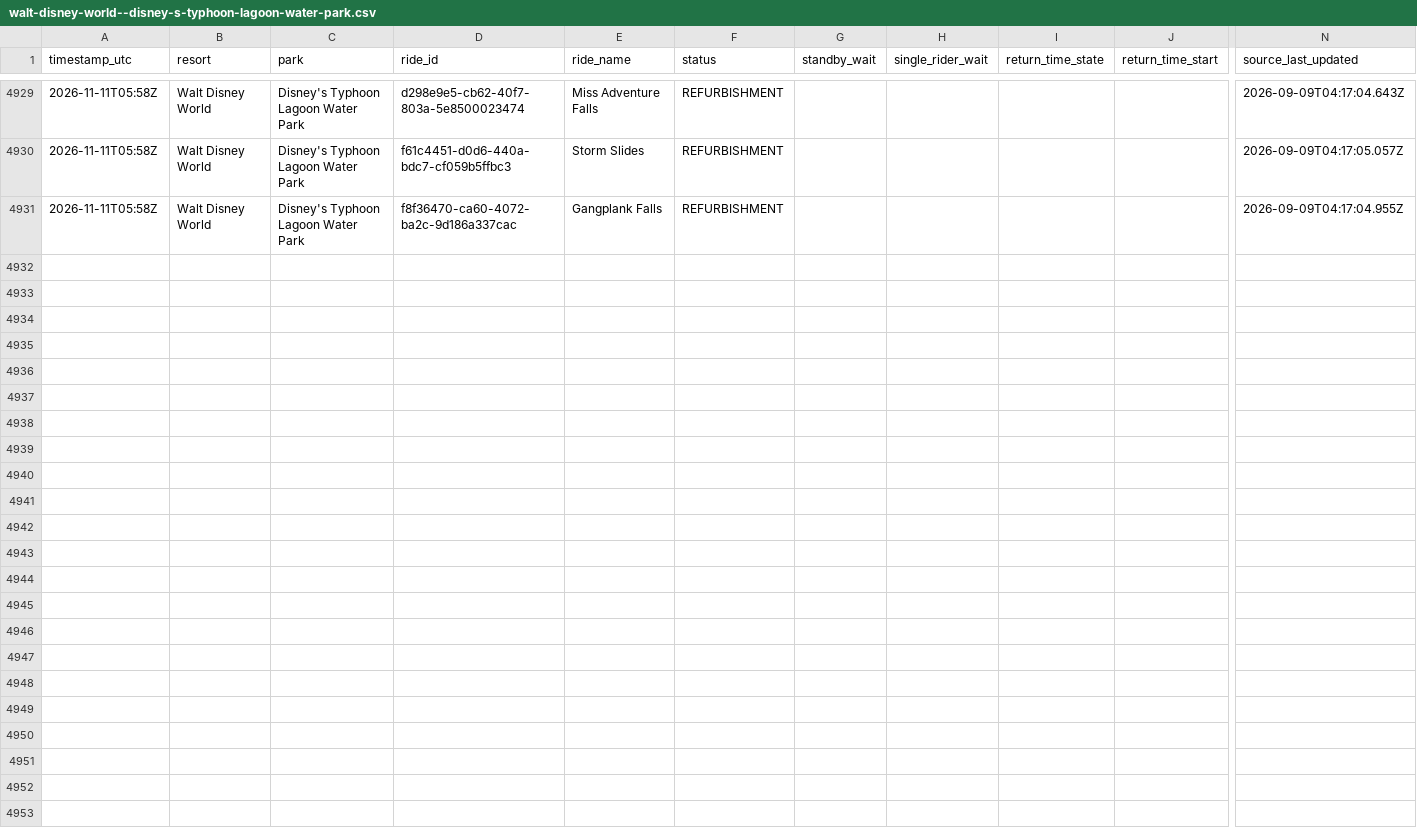
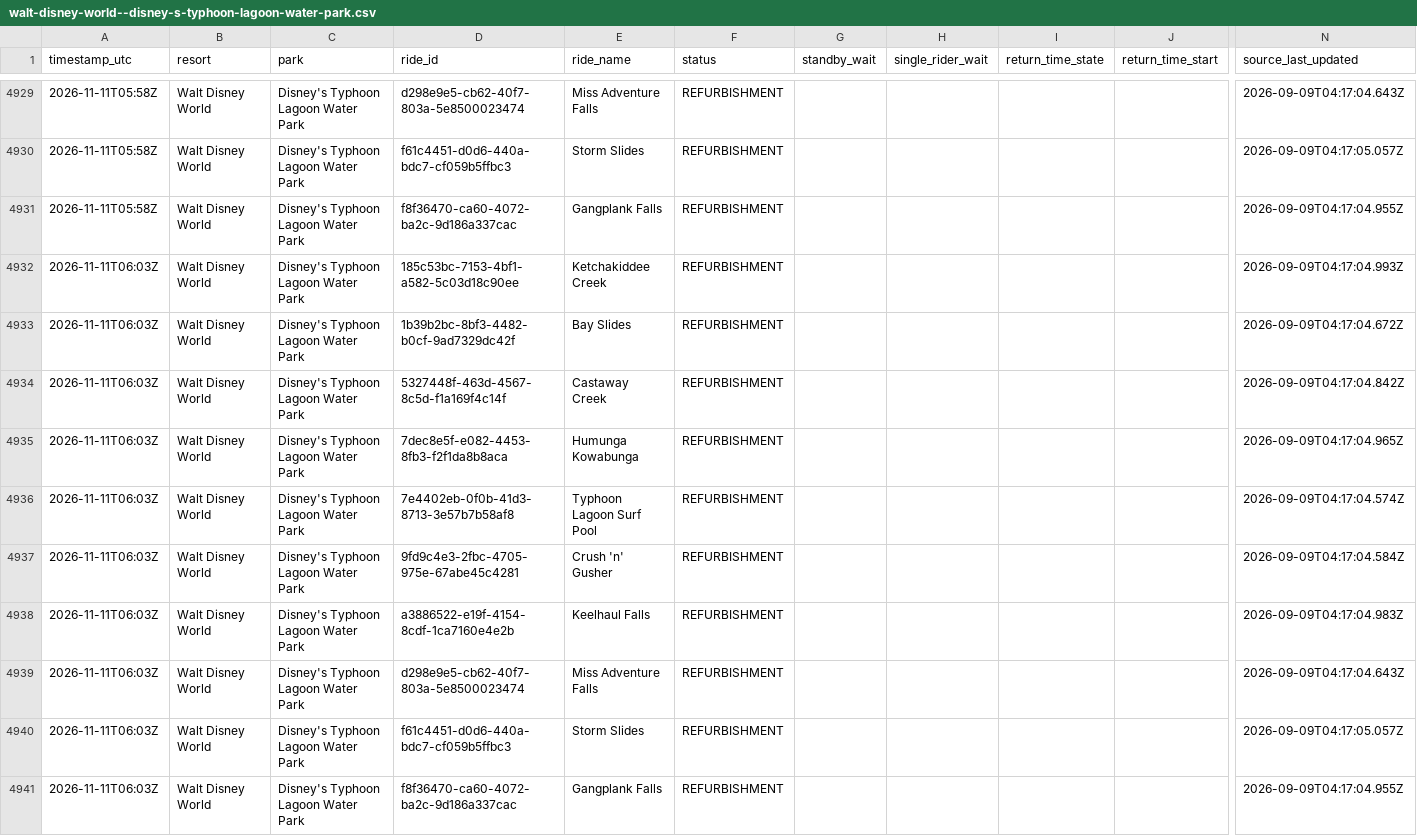
Before and after one commit to megancartwright10-cmd/logger.py, a CSV file: data/2026-11/walt-disney-world--disney-s-typhoon-lagoon-water-park.csv, drawn as a sheet; only a part is shown, gaps mark what is left out; rows hold the shown columns only; the diff names each change by its address in the sheet, - before the commit and + after, or states it on an @@ line.

Commit message:
Wait times 2026-11-11T06:03Z

```diff
--- a/data/2026-11/walt-disney-world--disney-s-typhoon-lagoon-water-park.csv
+++ b/data/2026-11/walt-disney-world--disney-s-typhoon-lagoon-water-park.csv
+row 4932: 2026-11-11T06:03Z | Walt Disney World | Disney's Typhoon Lagoon Water Park | 185c53bc-7153-4bf1-a582-5c03d18c90ee | Ketchakiddee Creek | REFURBISHMENT |  |  |  |  | 2026-09-09T04:17:04.993Z
+row 4933: 2026-11-11T06:03Z | Walt Disney World | Disney's Typhoon Lagoon Water Park | 1b39b2bc-8bf3-4482-b0cf-9ad7329dc42f | Bay Slides | REFURBISHMENT |  |  |  |  | 2026-09-09T04:17:04.672Z
+row 4934: 2026-11-11T06:03Z | Walt Disney World | Disney's Typhoon Lagoon Water Park | 5327448f-463d-4567-8c5d-f1a169f4c14f | Castaway Creek | REFURBISHMENT |  |  |  |  | 2026-09-09T04:17:04.842Z
+row 4935: 2026-11-11T06:03Z | Walt Disney World | Disney's Typhoon Lagoon Water Park | 7dec8e5f-e082-4453-8fb3-f2f1da8b8aca | Humunga Kowabunga | REFURBISHMENT |  |  |  |  | 2026-09-09T04:17:04.965Z
+row 4936: 2026-11-11T06:03Z | Walt Disney World | Disney's Typhoon Lagoon Water Park | 7e4402eb-0f0b-41d3-8713-3e57b7b58af8 | Typhoon Lagoon Surf Pool | REFURBISHMENT |  |  |  |  | 2026-09-09T04:17:04.574Z
+row 4937: 2026-11-11T06:03Z | Walt Disney World | Disney's Typhoon Lagoon Water Park | 9fd9c4e3-2fbc-4705-975e-67abe45c4281 | Crush 'n' Gusher | REFURBISHMENT |  |  |  |  | 2026-09-09T04:17:04.584Z
+row 4938: 2026-11-11T06:03Z | Walt Disney World | Disney's Typhoon Lagoon Water Park | a3886522-e19f-4154-8cdf-1ca7160e4e2b | Keelhaul Falls | REFURBISHMENT |  |  |  |  | 2026-09-09T04:17:04.983Z
+row 4939: 2026-11-11T06:03Z | Walt Disney World | Disney's Typhoon Lagoon Water Park | d298e9e5-cb62-40f7-803a-5e8500023474 | Miss Adventure Falls | REFURBISHMENT |  |  |  |  | 2026-09-09T04:17:04.643Z
+row 4940: 2026-11-11T06:03Z | Walt Disney World | Disney's Typhoon Lagoon Water Park | f61c4451-d0d6-440a-bdc7-cf059b5ffbc3 | Storm Slides | REFURBISHMENT |  |  |  |  | 2026-09-09T04:17:05.057Z
+row 4941: 2026-11-11T06:03Z | Walt Disney World | Disney's Typhoon Lagoon Water Park | f8f36470-ca60-4072-ba2c-9d186a337cac | Gangplank Falls | REFURBISHMENT |  |  |  |  | 2026-09-09T04:17:04.955Z
```
Also changed, not shown: data/2026-11/walt-disney-world--disney-s-blizzard-beach-water-park.csv, 4 other files.
